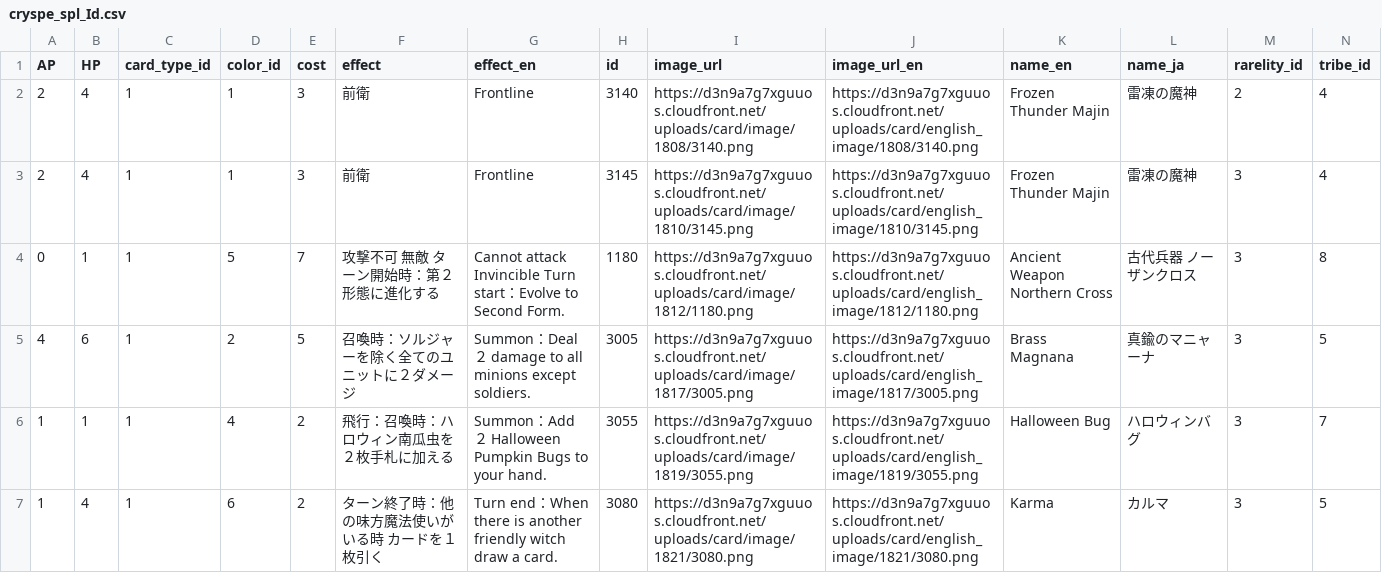
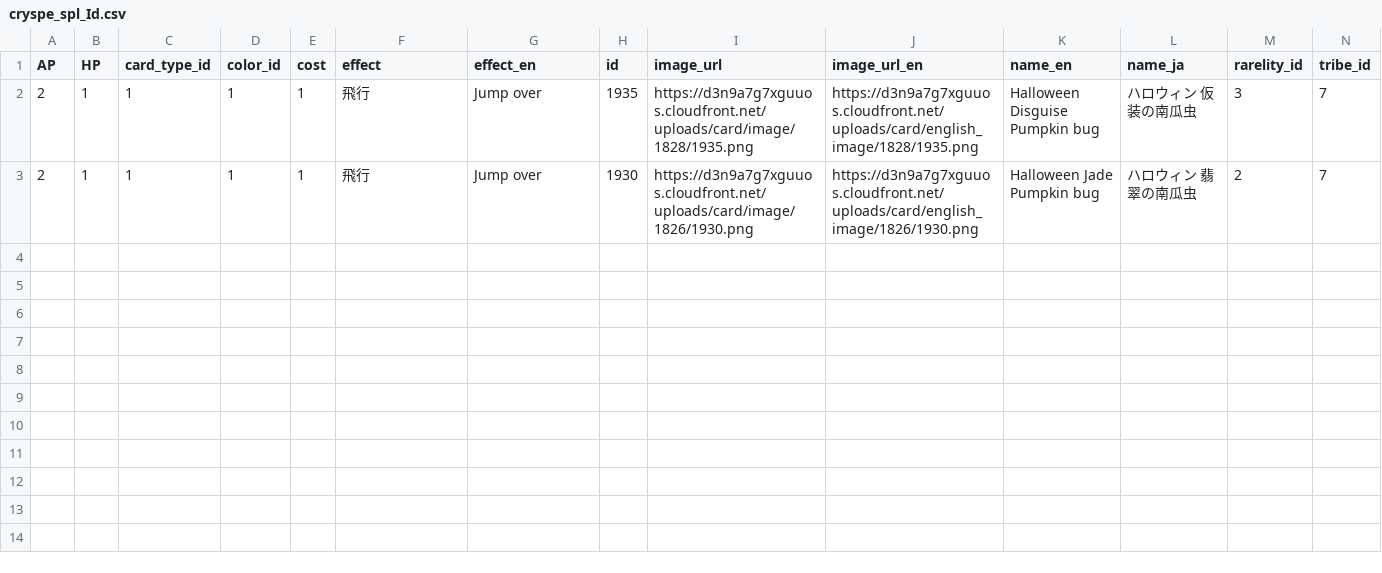
Before and after one commit to matsuu2tatsuya/Spider_kakifly, a CSV file: CryspeCardId/cryspe_spl_Id.csv, drawn as a sheet.

```diff
--- a/CryspeCardId/cryspe_spl_Id.csv
+++ b/CryspeCardId/cryspe_spl_Id.csv
@@ -1,7 +1,3 @@
 AP,HP,card_type_id,color_id,cost,effect,effect_en,id,image_url,image_url_en,name_en,name_ja,rarelity_id,tribe_id
-2,4,1,1,3,前衛,Frontline,3140,https://d3n9a7g7xguuos.cloudfront.net/uploads/card/image/1808/3140.png,https://d3n9a7g7xguuos.cloudfront.net/uploads/card/english_image/1808/3140.png,Frozen Thunder Majin,雷凍の魔神,2,4
-2,4,1,1,3,前衛,Frontline,3145,https://d3n9a7g7xguuos.cloudfront.net/uploads/card/image/1810/3145.png,https://d3n9a7g7xguuos.cloudfront.net/uploads/card/english_image/1810/3145.png,Frozen Thunder Majin,雷凍の魔神,3,4
-0,1,1,5,7,攻撃不可 無敵 ターン開始時：第２形態に進化する,Cannot attack Invincible Turn start：Evolve to Second Form.,1180,https://d3n9a7g7xguuos.cloudfront.net/uploads/card/image/1812/1180.png,https://d3n9a7g7xguuos.cloudfront.net/uploads/card/english_image/1812/1180.png,Ancient Weapon Northern Cross,古代兵器 ノーザンクロス,3,8
-4,6,1,2,5,召喚時：ソルジャーを除く全てのユニットに２ダメージ,Summon：Deal ２ damage to all minions except soldiers.,3005,https://d3n9a7g7xguuos.cloudfront.net/uploads/card/image/1817/3005.png,https://d3n9a7g7xguuos.cloudfront.net/uploads/card/english_image/1817/3005.png,Brass Magnana,真鍮のマニャーナ,3,5
-1,1,1,4,2,飛行：召喚時：ハロウィン南瓜虫を２枚手札に加える,Summon：Add ２ Halloween Pumpkin Bugs to your hand.,3055,https://d3n9a7g7xguuos.cloudfront.net/uploads/card/image/1819/3055.png,https://d3n9a7g7xguuos.cloudfront.net/uploads/card/english_image/1819/3055.png,Halloween Bug,ハロウィンバグ,3,7
-1,4,1,6,2,ターン終了時：他の味方魔法使いがいる時 カードを１枚引く,Turn end：When there is another friendly witch draw a card.,3080,https://d3n9a7g7xguuos.cloudfront.net/uploads/card/image/1821/3080.png,https://d3n9a7g7xguuos.cloudfront.net/uploads/card/english_image/1821/3080.png,Karma,カルマ,3,5
+2,1,1,1,1,飛行,Jump over,1935,https://d3n9a7g7xguuos.cloudfront.net/uploads/card/image/1828/1935.png,https://d3n9a7g7xguuos.cloudfront.net/uploads/card/english_image/1828/1935.png,Halloween Disguise Pumpkin bug,ハロウィン 仮装の南瓜虫,3,7
+2,1,1,1,1,飛行,Jump over,1930,https://d3n9a7g7xguuos.cloudfront.net/uploads/card/image/1826/1930.png,https://d3n9a7g7xguuos.cloudfront.net/uploads/card/english_image/1826/1930.png,Halloween Jade Pumpkin bug,ハロウィン 翡翠の南瓜虫,2,7
```
Also changed, not shown: 7 other files.
